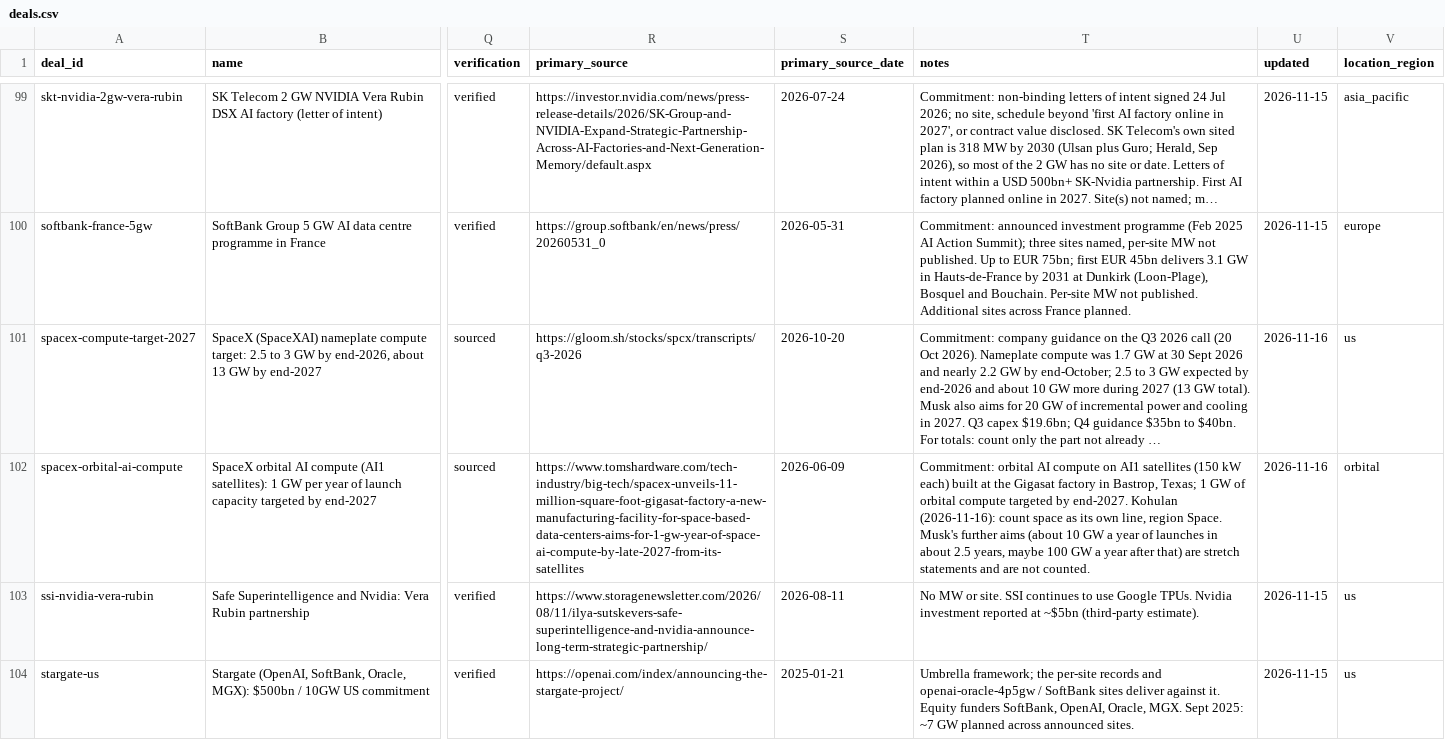
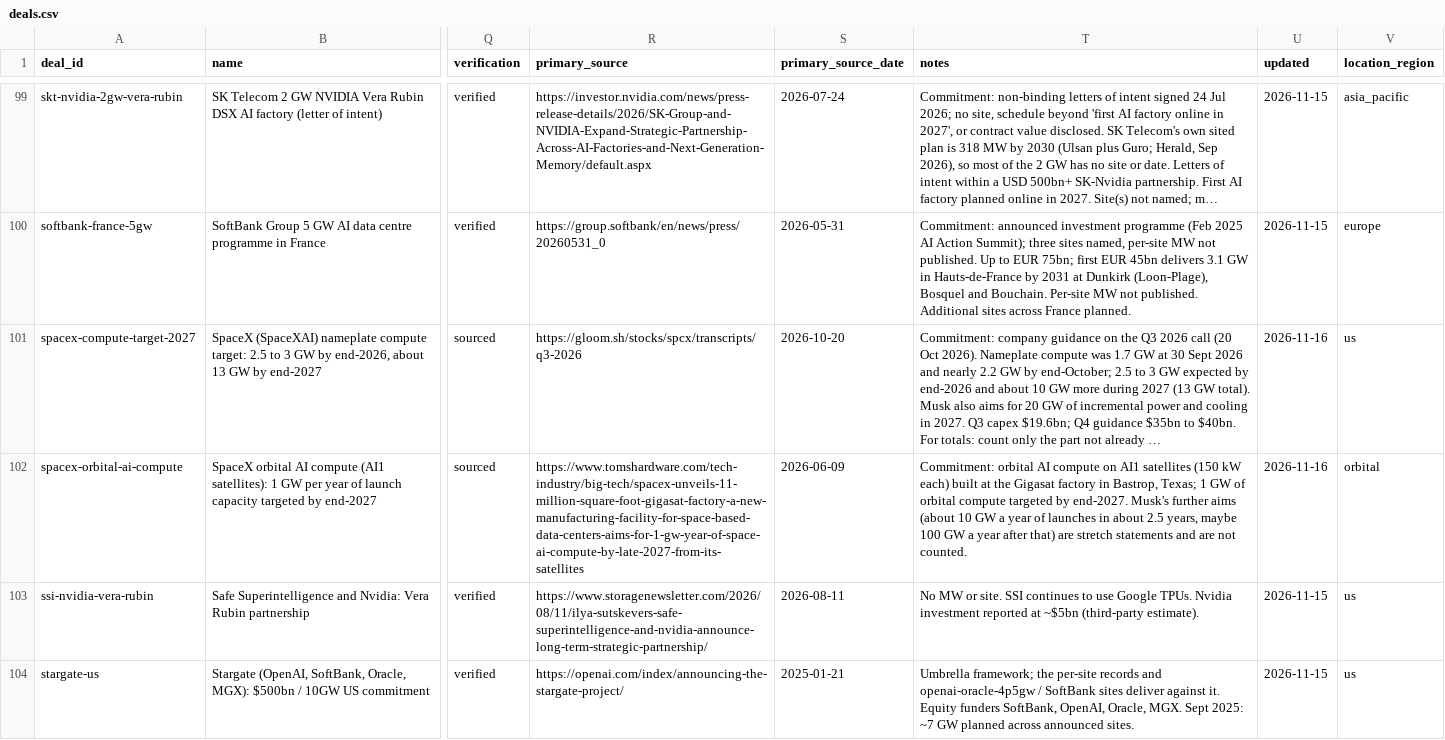
Before and after one commit to bernardhaswell/dcbuildsio, a CSV file: data/deals.csv, drawn as a sheet; only a part is shown, gaps mark what is left out; long unchanged cells end in …; the diff names each change by its address in the sheet, - before the commit and + after, or states it on an @@ line.

```diff
--- a/data/deals.csv
+++ b/data/deals.csv
-T102 (notes): …by end-2027. Kohulan (2026-11-16): count space as its own line, region Space. Musk's further…
+T102 (notes): …by end-2027. Musk's further…
```
Also changed, not shown: data/pivots/qtr_by_chip_vendor.csv, data/pivots/qtr_by_region.csv, 20 other files.
